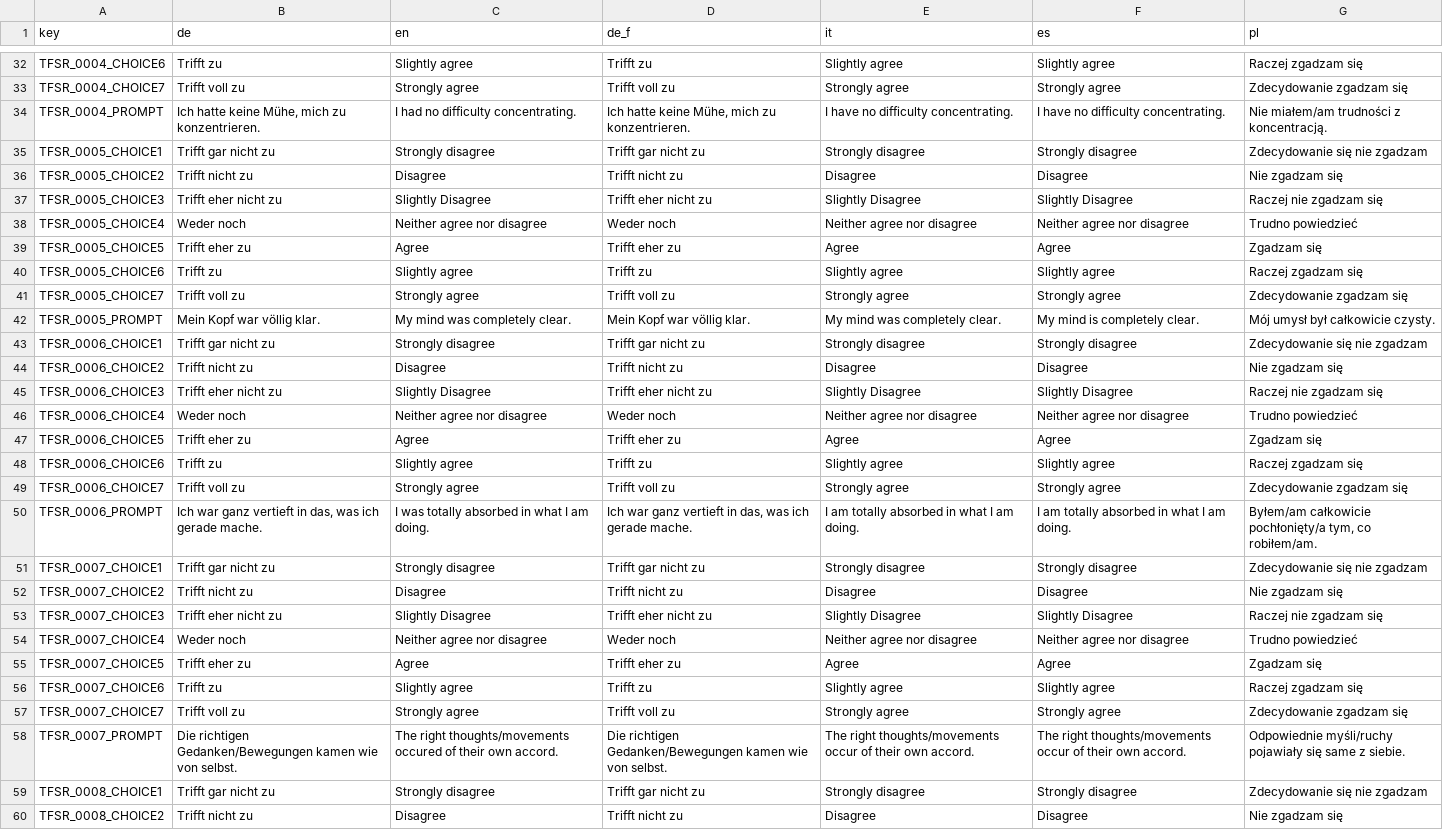
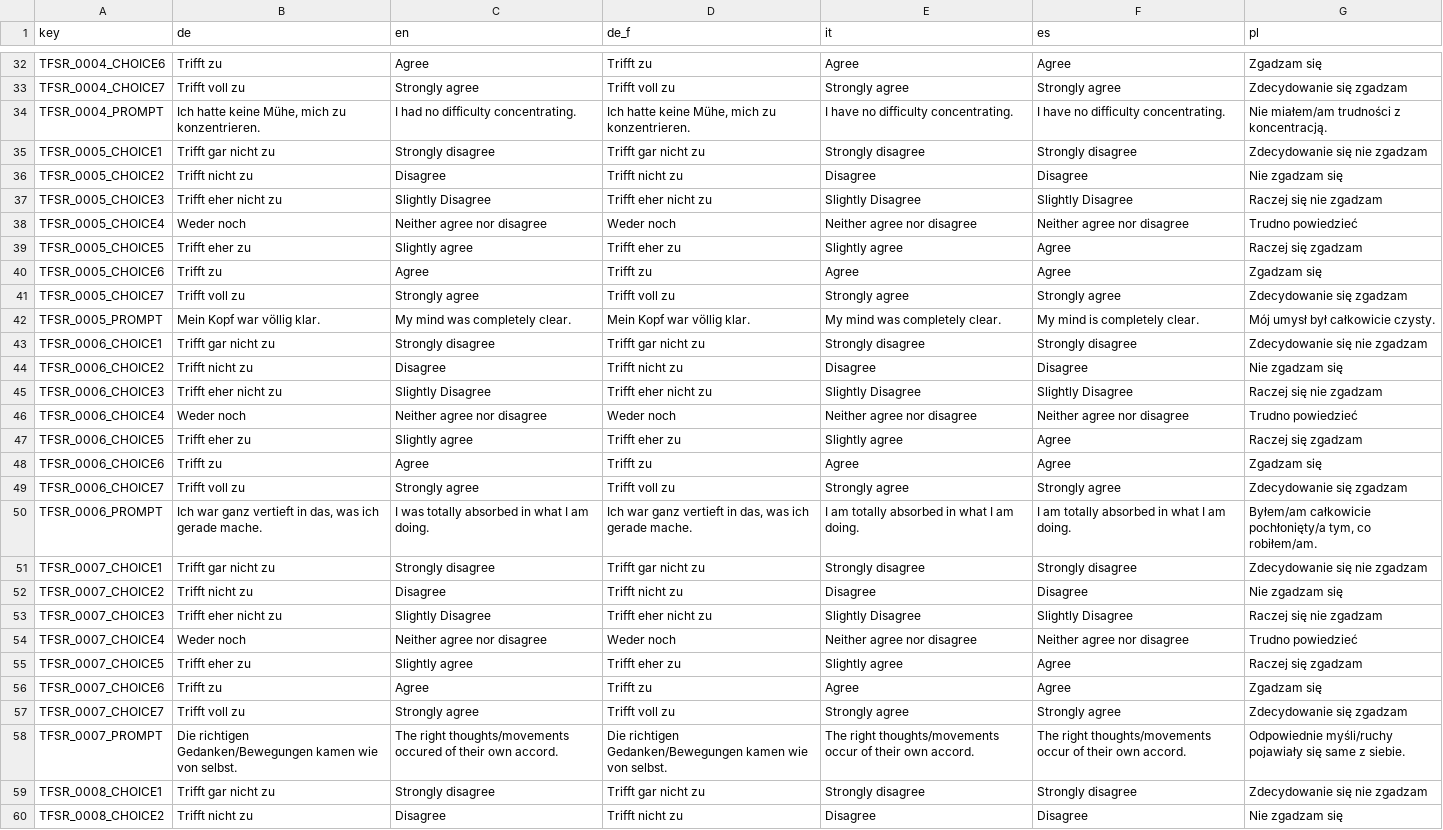
Before and after one commit to fmhoeger/psyquest, a CSV file: data_raw/dicts/FSR_dict.csv, drawn as a sheet; only a part is shown, gaps mark what is left out; the diff covers the shown part only; the diff names each change by its address in the sheet, - before the commit and + after, or states it on an @@ line.

```diff
--- a/data_raw/dicts/FSR_dict.csv
+++ b/data_raw/dicts/FSR_dict.csv
-C32 (en): Slightly agree
+C32 (en): Agree
-E32 (it): Slightly agree
+E32 (it): Agree
-F32 (es): Slightly agree
+F32 (es): Agree
-G32 (pl): Raczej zgadzam się
+G32 (pl): Zgadzam się
-G33 (pl): Zdecydowanie zgadzam się
+G33 (pl): Zdecydowanie się zgadzam
-G37 (pl): Raczej nie zgadzam się
+G37 (pl): Raczej się nie zgadzam
-C39 (en): Agree
+C39 (en): Slightly agree
-E39 (it): Agree
+E39 (it): Slightly agree
-G39 (pl): Zgadzam się
+G39 (pl): Raczej się zgadzam
-C40 (en): Slightly agree
+C40 (en): Agree
-E40 (it): Slightly agree
+E40 (it): Agree
-F40 (es): Slightly agree
+F40 (es): Agree
-G40 (pl): Raczej zgadzam się
+G40 (pl): Zgadzam się
-G41 (pl): Zdecydowanie zgadzam się
+G41 (pl): Zdecydowanie się zgadzam
-G45 (pl): Raczej nie zgadzam się
+G45 (pl): Raczej się nie zgadzam
-C47 (en): Agree
+C47 (en): Slightly agree
-E47 (it): Agree
+E47 (it): Slightly agree
-G47 (pl): Zgadzam się
+G47 (pl): Raczej się zgadzam
-C48 (en): Slightly agree
+C48 (en): Agree
-E48 (it): Slightly agree
+E48 (it): Agree
-F48 (es): Slightly agree
+F48 (es): Agree
-G48 (pl): Raczej zgadzam się
+G48 (pl): Zgadzam się
-G49 (pl): Zdecydowanie zgadzam się
+G49 (pl): Zdecydowanie się zgadzam
-G53 (pl): Raczej nie zgadzam się
+G53 (pl): Raczej się nie zgadzam
-C55 (en): Agree
+C55 (en): Slightly agree
-E55 (it): Agree
+E55 (it): Slightly agree
-G55 (pl): Zgadzam się
+G55 (pl): Raczej się zgadzam
-C56 (en): Slightly agree
+C56 (en): Agree
-E56 (it): Slightly agree
+E56 (it): Agree
-F56 (es): Slightly agree
+F56 (es): Agree
-G56 (pl): Raczej zgadzam się
+G56 (pl): Zgadzam się
-G57 (pl): Zdecydowanie zgadzam się
+G57 (pl): Zdecydowanie się zgadzam
```
Also changed, not shown: 101 edited cells elsewhere in this file, data_raw/dicts/DEG_dict.csv, 5 other files.
